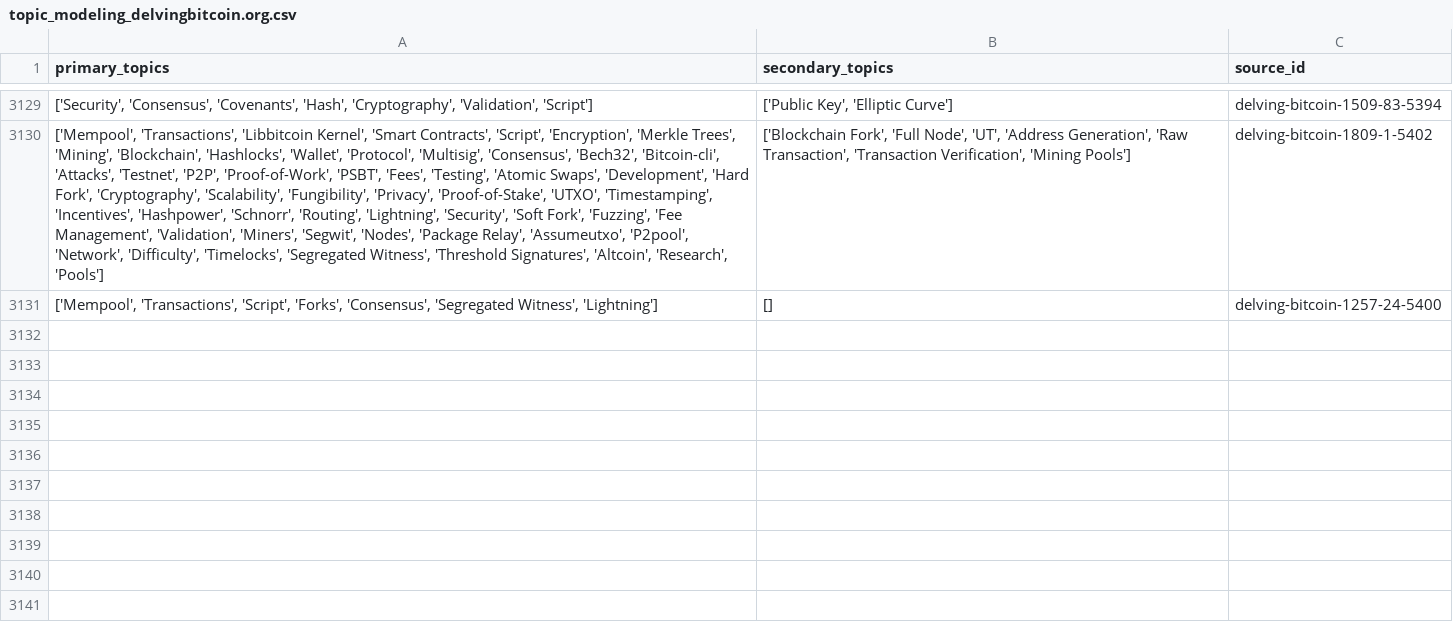
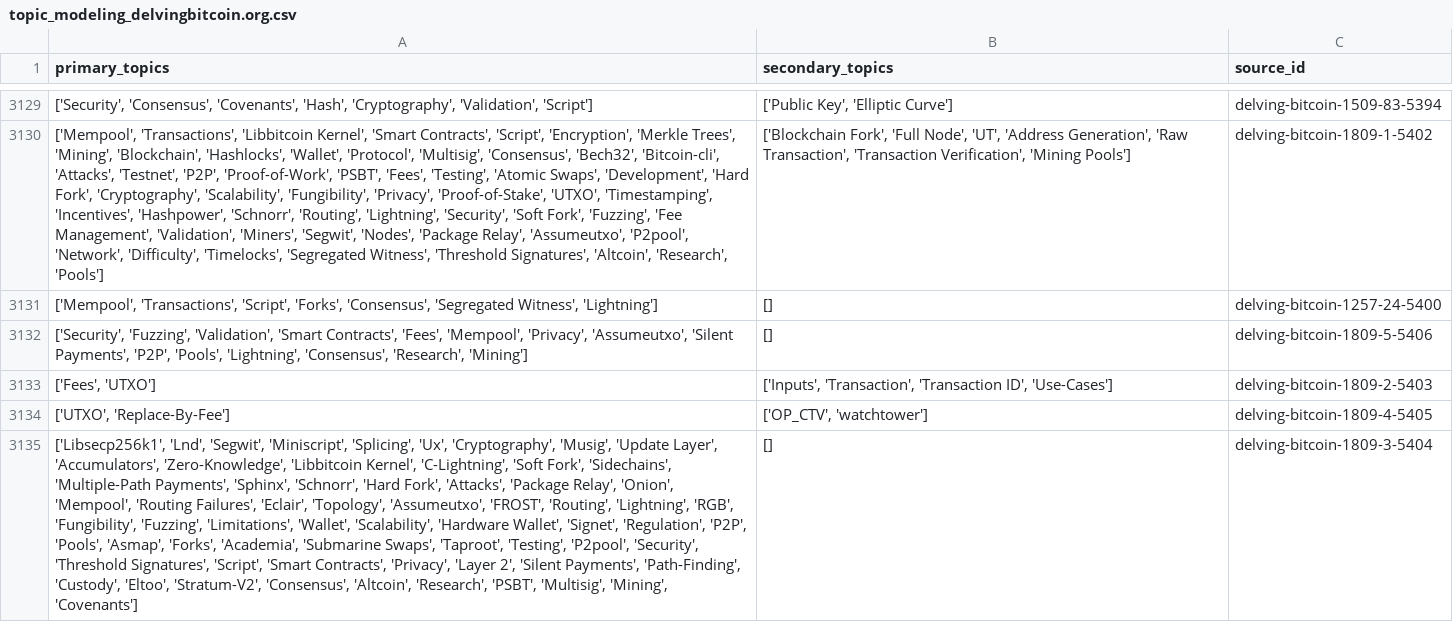
Before and after one commit to bitcoinsearch/llm-fine-tuning, a CSV file: gpt_output/topic_modeling_delvingbitcoin.org.csv, drawn as a sheet; only a part is shown, gaps mark what is left out; the diff names each change by its address in the sheet, - before the commit and + after, or states it on an @@ line.

Commit message:
Updated csv files with topics from latest ES docs

```diff
--- a/gpt_output/topic_modeling_delvingbitcoin.org.csv
+++ b/gpt_output/topic_modeling_delvingbitcoin.org.csv
+row 3132: ['Security', 'Fuzzing', 'Validation', 'Smart Contracts', 'Fees', 'Mempool', 'Privacy', 'Assumeutxo', 'Silent Payments', 'P2P', 'Pools', 'Lightning', 'Consensus', 'Research', 'Mining'] | [] | delving-bitcoin-1809-5-5406
+row 3133: ['Fees', 'UTXO'] | ['Inputs', 'Transaction', 'Transaction ID', 'Use-Cases'] | delving-bitcoin-1809-2-5403
+row 3134: ['UTXO', 'Replace-By-Fee'] | ['OP_CTV', 'watchtower'] | delving-bitcoin-1809-4-5405
+row 3135: ['Libsecp256k1', 'Lnd', 'Segwit', 'Miniscript', 'Splicing', 'Ux', 'Cryptography', 'Musig', 'Update Layer', 'Accumulators', 'Zero-Knowledge', 'Libbitcoin Kernel', 'C-Lightning', 'Soft Fork', 'Sidechains', 'Multiple-Path Payments', 'Sphinx', 'Schnorr', 'Hard Fork', 'Attacks', 'Package Relay', 'Onion', 'Mempool', 'Routing Failures', 'Eclair', 'Topology', 'Assumeutxo', 'FROST', 'Routing', 'Lightning', 'RGB', 'Fungibility', 'Fuzzing', 'Limitations', 'Wallet', 'Scalability', 'Hardware Wallet', 'Signet', 'Regulation', 'P2P', 'Pools', 'Asmap', 'Forks', 'Academia', 'Submarine Swaps', 'Taproot', 'Testing', 'P2pool', 'Security', 'Threshold Signatures', 'Script', 'Smart Contracts', 'Privacy', 'Layer 2', 'Silent Payments', 'Path-Finding', 'Custody', 'Eltoo', 'Stratum-V2', 'Consensus', 'Altcoin', 'Research', 'PSBT', 'Multisig', 'Mining', 'Covenants'] | [] | delving-bitcoin-1809-3-5404
```
